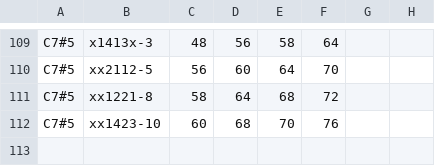
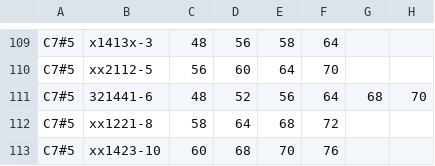
Before and after one commit to ology/MIDI-Chord-Guitar, a CSV file: share/midi-guitar-chord-voicings.csv, drawn as a sheet; only a part is shown, gaps mark what is left out; the diff names each change by its address in the sheet, - before the commit and + after, or states it on an @@ line.

Commit message:
Add a 7#5 (aug7)

```diff
--- a/share/midi-guitar-chord-voicings.csv
+++ b/share/midi-guitar-chord-voicings.csv
+row 111: C7#5 | 321441-6 | 48 | 52 | 56 | 64 | 68 | 70
```
